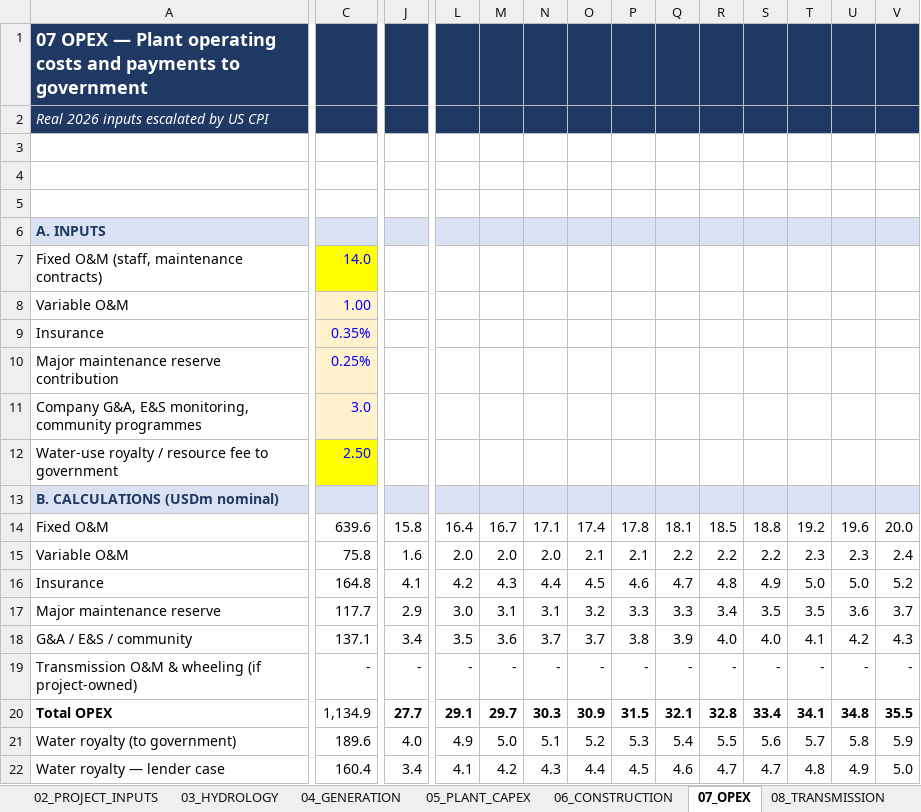
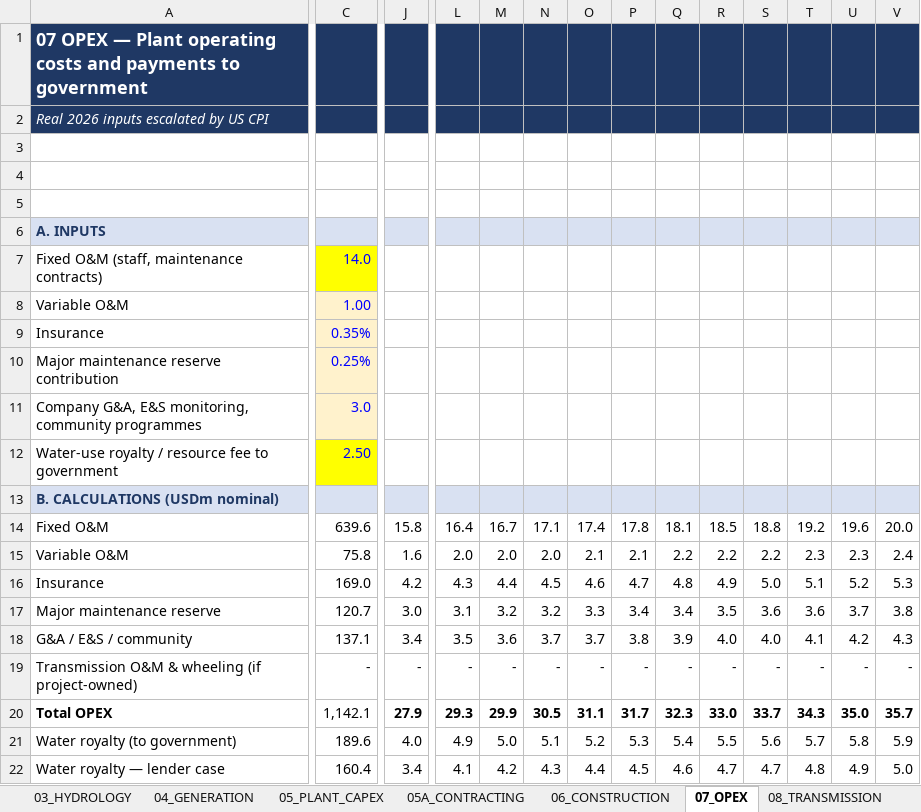
Before and after one commit to boujieka/Boujieka, an Excel workbook: model/Bankable_Hydro_Model.xlsx, sheet 07_OPEX, drawn as a sheet; only a part is shown, gaps mark what is left out; values as stored, in another font and other column widths than the file's, no borders; removed rows and columns are numbered as before the commit, all else as after; rows hold the shown columns only; the diff covers the shown part only; the diff names each change by its address in the sheet, - before the commit and + after, or states it on an @@ line.

```diff
--- a/model/Bankable_Hydro_Model.xlsx (sheet 07_OPEX)
+++ b/model/Bankable_Hydro_Model.xlsx (sheet 07_OPEX)
+sheet tab: 05A_CONTRACTING
-row 16: Insurance | 164.8 | 4.1 | 4.2 | 4.3 | 4.4 | 4.5 | 4.6 | 4.7 | 4.8 | 4.9 | 5.0 | 5.0 | 5.2
+row 16: Insurance | 169.0 | 4.2 | 4.3 | 4.4 | 4.5 | 4.6 | 4.7 | 4.8 | 4.9 | 5.0 | 5.1 | 5.2 | 5.3
-C17: 117.7
+C17: 120.7
-J17: 2.9
+J17: 3.0
-L17: 3.0
+L17: 3.1
-M17: 3.1
+M17: 3.2
-N17: 3.1
+N17: 3.2
-O17: 3.2
+O17: 3.3
-P17: 3.3
+P17: 3.4
-Q17: 3.3
+Q17: 3.4
-R17: 3.4
+R17: 3.5
-S17: 3.5
+S17: 3.6
-T17: 3.5
+T17: 3.6
-U17: 3.6
+U17: 3.7
-V17: 3.7
+V17: 3.8
-row 20: Total OPEX | 1,134.9 | 27.7 | 29.1 | 29.7 | 30.3 | 30.9 | 31.5 | 32.1 | 32.8 | 33.4 | 34.1 | 34.8 | 35.5
+row 20: Total OPEX | 1,142.1 | 27.9 | 29.3 | 29.9 | 30.5 | 31.1 | 31.7 | 32.3 | 33.0 | 33.7 | 34.3 | 35.0 | 35.7
```
Also changed, not shown: 16 edited cells elsewhere in this sheet, sheet 20_CASH_FLOW, sheet 18_DEBT, sheet 27_SCENARIOS, sheet 28_SENSITIVITY, sheet 25_FISCAL_IMPACT, sheet 21_TAX, 14 more sheets, other sheet tabs, formulas that keep their value, charts or pictures, 4 other files.
